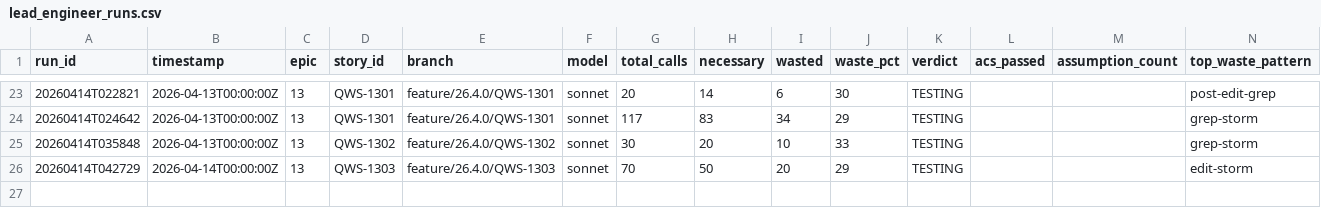
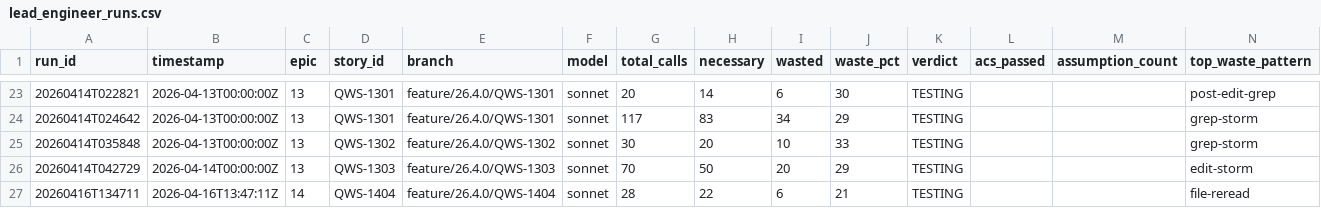
Before and after one commit to william-burks/QuantWorkstation, a CSV file: docs/agent-metrics/lead_engineer_runs.csv, drawn as a sheet; only a part is shown, gaps mark what is left out; the diff names each change by its address in the sheet, - before the commit and + after, or states it on an @@ line.

```diff
--- a/docs/agent-metrics/lead_engineer_runs.csv
+++ b/docs/agent-metrics/lead_engineer_runs.csv
+row 27: 20260416T134711 | 2026-04-16T13:47:11Z | 14 | QWS-1404 | feature/26.4.0/QWS-1404 | sonnet | 28 | 22 | 6 | 21 | TESTING |  |  | file-reread
```
Also changed, not shown: 3 other files.
